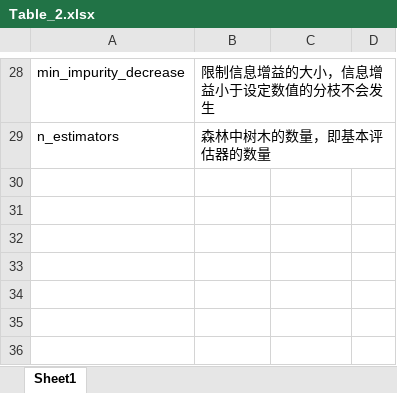
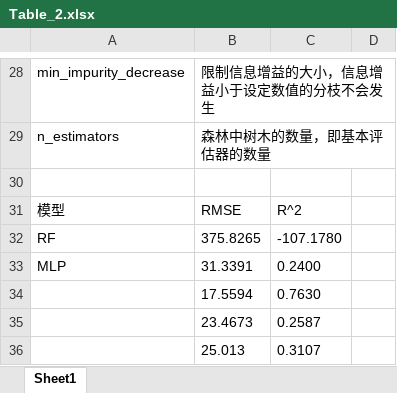
Before and after one commit to ShmilyM-X/Master-s-thesis, an Excel workbook: 毕业论文/Table/Table_2.xlsx, sheet Sheet1, drawn as a sheet; only a part is shown, gaps mark what is left out; values as stored, in another font and other column widths than the file's, no borders; the diff names each change by its address in the sheet, - before the commit and + after, or states it on an @@ line.

```diff
--- a/毕业论文/Table/Table_2.xlsx (sheet Sheet1)
+++ b/毕业论文/Table/Table_2.xlsx (sheet Sheet1)
+row 30: (empty)
+row 31: 模型 | RMSE | R^2
+row 32: RF | 375.8265 | -107.1780
+row 33: MLP | 31.3391 | 0.2400
+row 34:  | 17.5594 | 0.7630
+row 35:  | 23.4673 | 0.2587
+row 36:  | 25.013 | 0.3107
```
Also changed, not shown: 3 other files.
